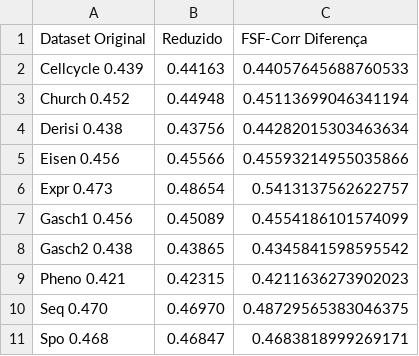
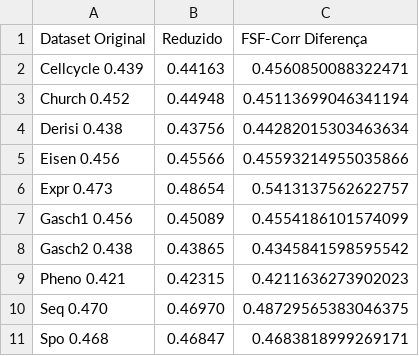
Before and after one commit to LuisAndree/FSF-Corr, a CSV file: ClusAUPRC.csv, drawn as a sheet.

```diff
--- a/ClusAUPRC.csv
+++ b/ClusAUPRC.csv
@@ -1,3 +1,3 @@
 Dataset      Original,   Reduzido,   FSF-Corr               Diferença
-Cellcycle    0.439,      0.44163,    0.44057645688760533
+Cellcycle    0.439,      0.44163,    0.4560850088322471
 Church       0.452,      0.44948,    0.45113699046341194
```
Also changed, not shown: 4 other files.
